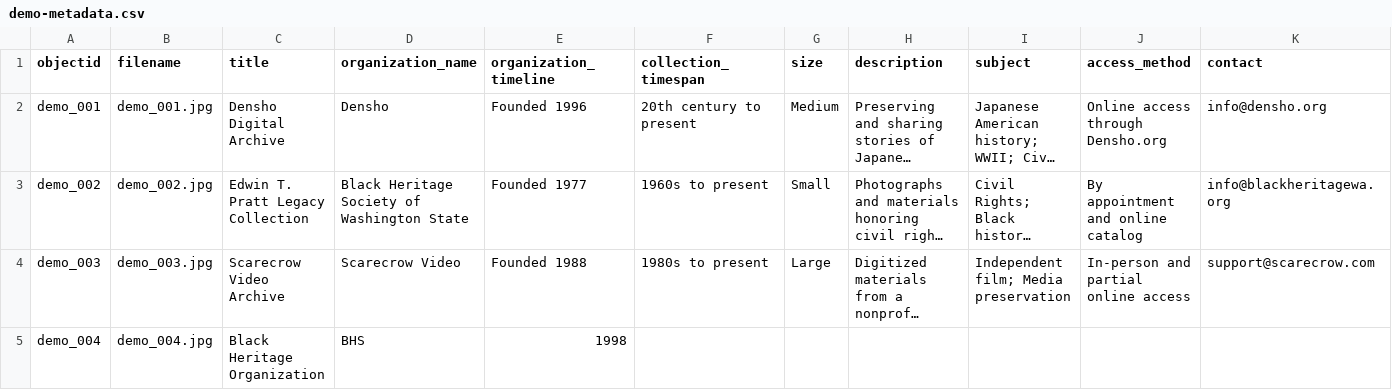
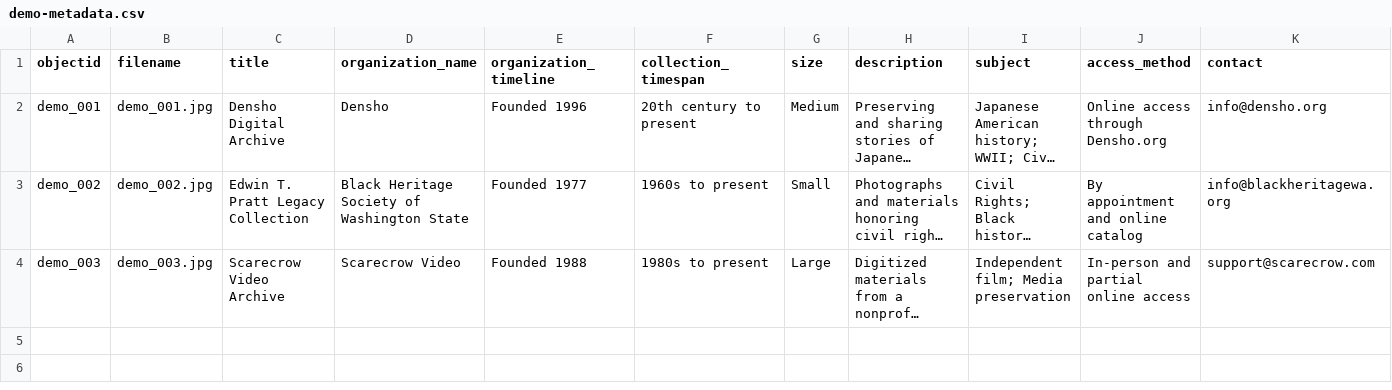
Before and after one commit to UW-4Culture-Heritage-Map/project, a CSV file: _data/demo-metadata.csv, drawn as a sheet; only a part is shown; long unchanged cells end in …; rows hold the shown columns only; the diff names each change by its address in the sheet, - before the commit and + after, or states it on an @@ line.

Commit message:
Update demo-metadata.csv

```diff
--- a/_data/demo-metadata.csv
+++ b/_data/demo-metadata.csv
-row 5: demo_004 | demo_004.jpg | Black Heritage Organization | BHS | 1998
```
